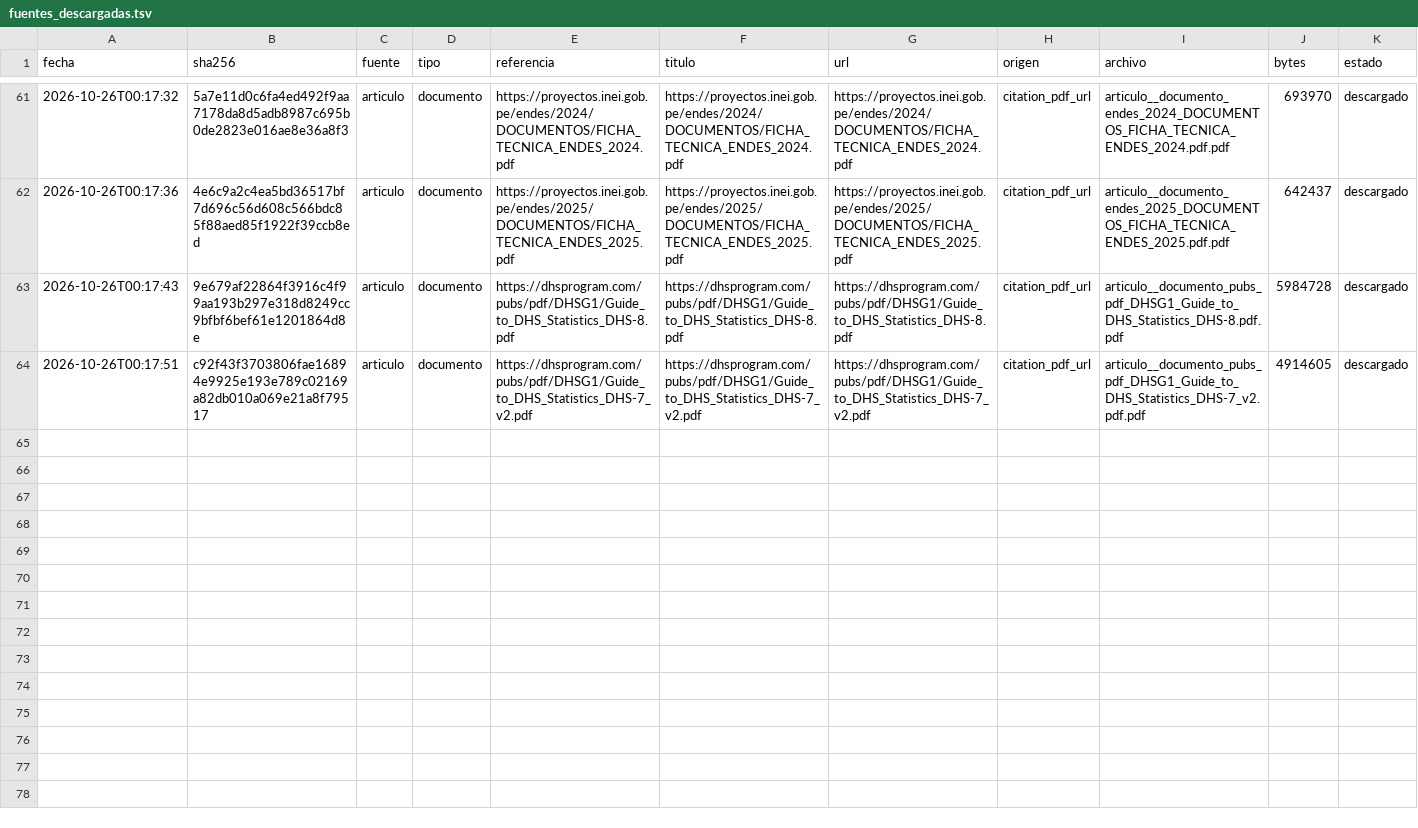
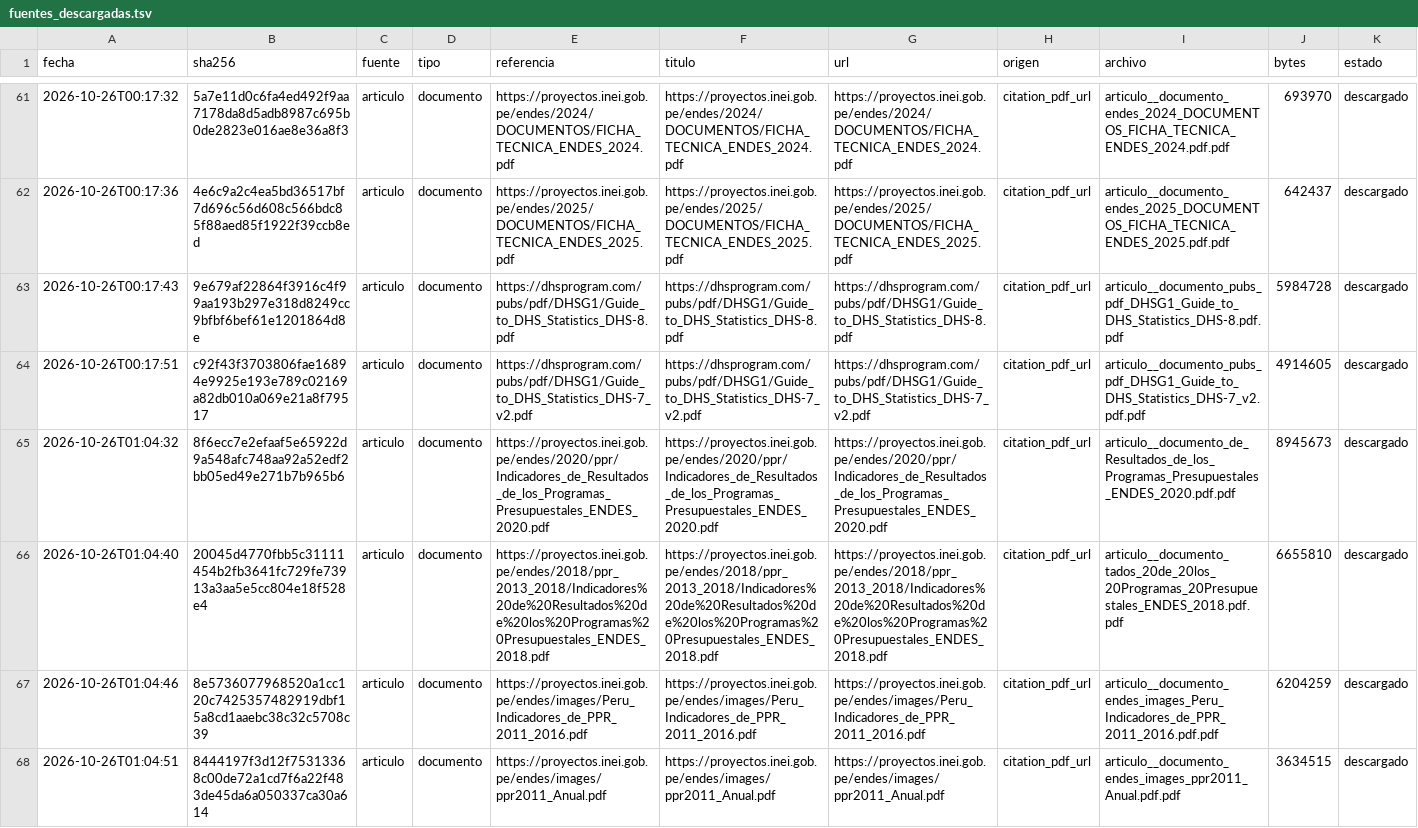
Before and after one commit to achalmed/scripts_for_calibre, a TSV file: fuentes_descargadas.tsv, drawn as a sheet; only a part is shown, gaps mark what is left out; the diff names each change by its address in the sheet, - before the commit and + after, or states it on an @@ line.

```diff
--- a/fuentes_descargadas.tsv
+++ b/fuentes_descargadas.tsv
+row 65: 2026-10-26T01:04:32 | 8f6ecc7e2efaaf5e65922d9a548afc748aa92a52edf2bb05ed49e271b7b965b6 | articulo | documento | https://proyectos.inei.gob.pe/endes/2020/ppr/Indicadores_de_Resultados_de_los_Programas_Presupuestales_ENDES_2020.pdf | https://proyectos.inei.gob.pe/endes/2020/ppr/Indicadores_de_Resultados_de_los_Programas_Presupuestales_ENDES_2020.pdf | https://proyectos.inei.gob.pe/endes/2020/ppr/Indicadores_de_Resultados_de_los_Programas_Presupuestales_ENDES_2020.pdf | citation_pdf_url | articulo__documento_de_Resultados_de_los_Programas_Presupuestales_ENDES_2020.pdf.pdf | 8945673 | descargado
+row 66: 2026-10-26T01:04:40 | 20045d4770fbb5c31111454b2fb3641fc729fe73913a3aa5e5cc804e18f528e4 | articulo | documento | https://proyectos.inei.gob.pe/endes/2018/ppr_2013_2018/Indicadores%20de%20Resultados%20de%20los%20Programas%20Presupuestales_ENDES_2018.pdf | https://proyectos.inei.gob.pe/endes/2018/ppr_2013_2018/Indicadores%20de%20Resultados%20de%20los%20Programas%20Presupuestales_ENDES_2018.pdf | https://proyectos.inei.gob.pe/endes/2018/ppr_2013_2018/Indicadores%20de%20Resultados%20de%20los%20Programas%20Presupuestales_ENDES_2018.pdf | citation_pdf_url | articulo__documento_tados_20de_20los_20Programas_20Presupuestales_ENDES_2018.pdf.pdf | 6655810 | descargado
+row 67: 2026-10-26T01:04:46 | 8e5736077968520a1cc120c7425357482919dbf15a8cd1aaebc38c32c5708c39 | articulo | documento | https://proyectos.inei.gob.pe/endes/images/Peru_Indicadores_de_PPR_2011_2016.pdf | https://proyectos.inei.gob.pe/endes/images/Peru_Indicadores_de_PPR_2011_2016.pdf | https://proyectos.inei.gob.pe/endes/images/Peru_Indicadores_de_PPR_2011_2016.pdf | citation_pdf_url | articulo__documento_endes_images_Peru_Indicadores_de_PPR_2011_2016.pdf.pdf | 6204259 | descargado
+row 68: 2026-10-26T01:04:51 | 8444197f3d12f75313368c00de72a1cd7f6a22f483de45da6a050337ca30a614 | articulo | documento | https://proyectos.inei.gob.pe/endes/images/ppr2011_Anual.pdf | https://proyectos.inei.gob.pe/endes/images/ppr2011_Anual.pdf | https://proyectos.inei.gob.pe/endes/images/ppr2011_Anual.pdf | citation_pdf_url | articulo__documento_endes_images_ppr2011_Anual.pdf.pdf | 3634515 | descargado
```
Also changed, not shown: catalogacion/resumen_catalogacion.tsv, ingesta/ingesta.tsv, 5 other files.
